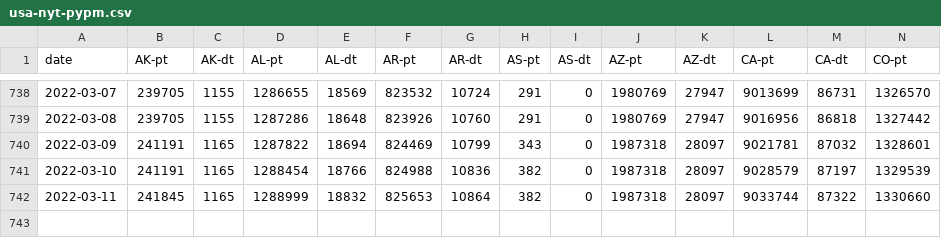
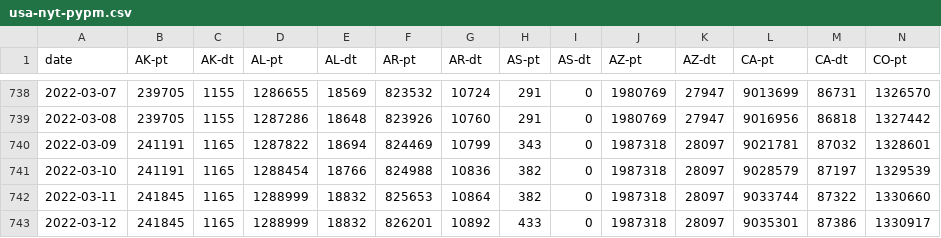
Before and after one commit to pypm/data, a CSV file: covid19/USA/usa-nyt-pypm.csv, drawn as a sheet; only a part is shown, gaps mark what is left out; rows hold the shown columns only; the diff names each change by its address in the sheet, - before the commit and + after, or states it on an @@ line.

```diff
--- a/covid19/USA/usa-nyt-pypm.csv
+++ b/covid19/USA/usa-nyt-pypm.csv
+row 743: 2022-03-12 | 241845 | 1165 | 1288999 | 18832 | 826201 | 10892 | 433 | 0 | 1987318 | 28097 | 9035301 | 87386 | 1330917
```
Also changed, not shown: covid19/USA/usa-hhs-pypm.csv, covid19/USA/usa-jhu-pypm.csv.
